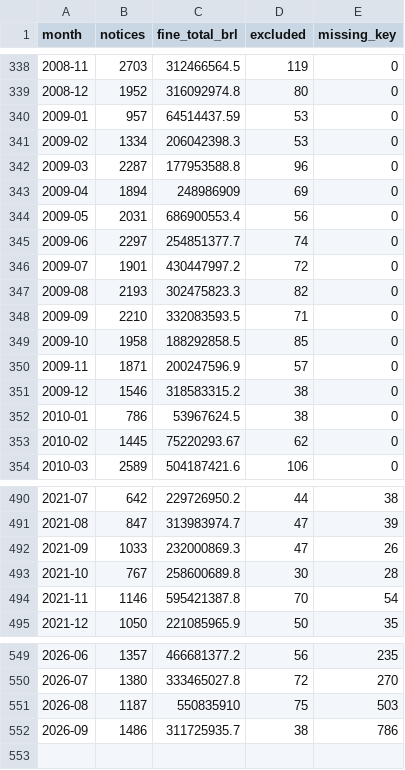
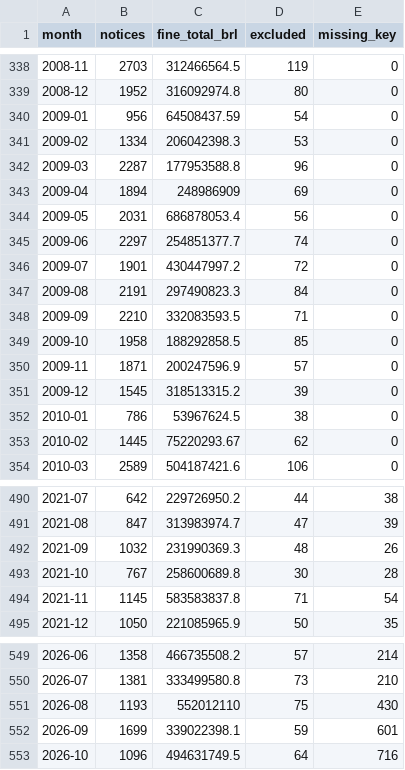
Before and after one commit to lsp3cesarschool/5ltep-layer3, a CSV file: data/ibama-autos-infracao/monthly_series.csv, drawn as a sheet; only a part is shown, gaps mark what is left out; the diff covers the shown part only.

```diff
--- a/data/ibama-autos-infracao/monthly_series.csv
+++ b/data/ibama-autos-infracao/monthly_series.csv
@@ -339,3 +339,3 @@ month,notices,fine_total_brl,excluded,missing_key
 2008-12,1952,316092974.8,80,0
-2009-01,957,64514437.59,53,0
+2009-01,956,64508437.59,54,0
 2009-02,1334,206042398.3,53,0
@@ -343,6 +343,6 @@ month,notices,fine_total_brl,excluded,missing_key
 2009-04,1894,248986909,69,0
-2009-05,2031,686900553.4,56,0
+2009-05,2031,686878053.4,56,0
 2009-06,2297,254851377.7,74,0
 2009-07,1901,430447997.2,72,0
-2009-08,2193,302475823.3,82,0
+2009-08,2191,297490823.3,84,0
 2009-09,2210,332083593.5,71,0
@@ -350,3 +350,3 @@ month,notices,fine_total_brl,excluded,missing_key
 2009-11,1871,200247596.9,57,0
-2009-12,1546,318583315.2,38,0
+2009-12,1545,318513315.2,39,0
 2010-01,786,53967624.5,38,0
@@ -491,5 +491,5 @@ month,notices,fine_total_brl,excluded,missing_key
 2021-08,847,313983974.7,47,39
-2021-09,1033,232000869.3,47,26
+2021-09,1032,231990369.3,48,26
 2021-10,767,258600689.8,30,28
-2021-11,1146,595421387.8,70,54
+2021-11,1145,583583837.8,71,54
 2021-12,1050,221085965.9,50,35
@@ -549,4 +549,5 @@ month,notices,fine_total_brl,excluded,missing_key
-2026-06,1357,466681377.2,56,235
-2026-07,1380,333465027.8,72,270
-2026-08,1187,550835910,75,503
-2026-09,1486,311725935.7,38,786
+2026-06,1358,466735508.2,57,214
+2026-07,1381,333499580.8,73,210
+2026-08,1193,552012110,75,430
+2026-09,1699,339022398.1,59,601
+2026-10,1096,494631749.5,64,716
```
Also changed, not shown: 107 edited cells elsewhere in this file, results/ibama-autos-infracao/detections.csv, 10 other files.
